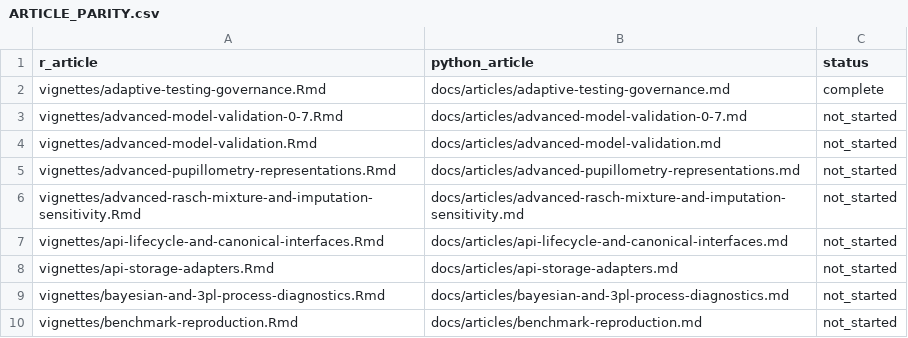
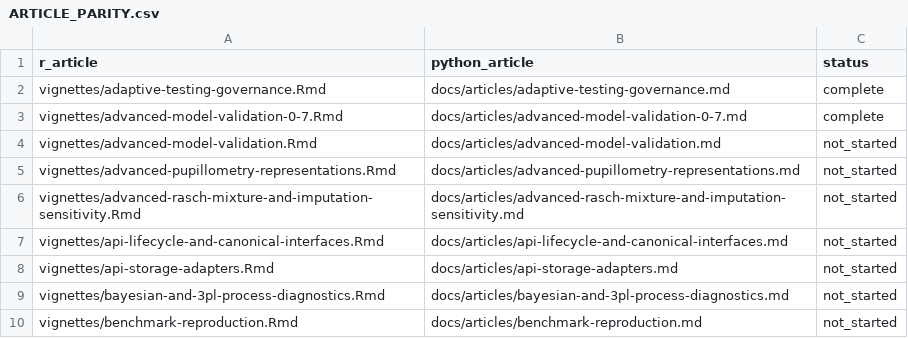
Before and after one commit to stefanosbalaskas/eyeprocesspy, a CSV file: parity/ARTICLE_PARITY.csv, drawn as a sheet; only a part is shown.

```diff
--- a/parity/ARTICLE_PARITY.csv
+++ b/parity/ARTICLE_PARITY.csv
@@ -2,3 +2,3 @@ r_article,python_article,status
 vignettes/adaptive-testing-governance.Rmd,docs/articles/adaptive-testing-governance.md,complete
-vignettes/advanced-model-validation-0-7.Rmd,docs/articles/advanced-model-validation-0-7.md,not_started
+vignettes/advanced-model-validation-0-7.Rmd,docs/articles/advanced-model-validation-0-7.md,complete
 vignettes/advanced-model-validation.Rmd,docs/articles/advanced-model-validation.md,not_started
```
Also changed, not shown: 18 other files.
